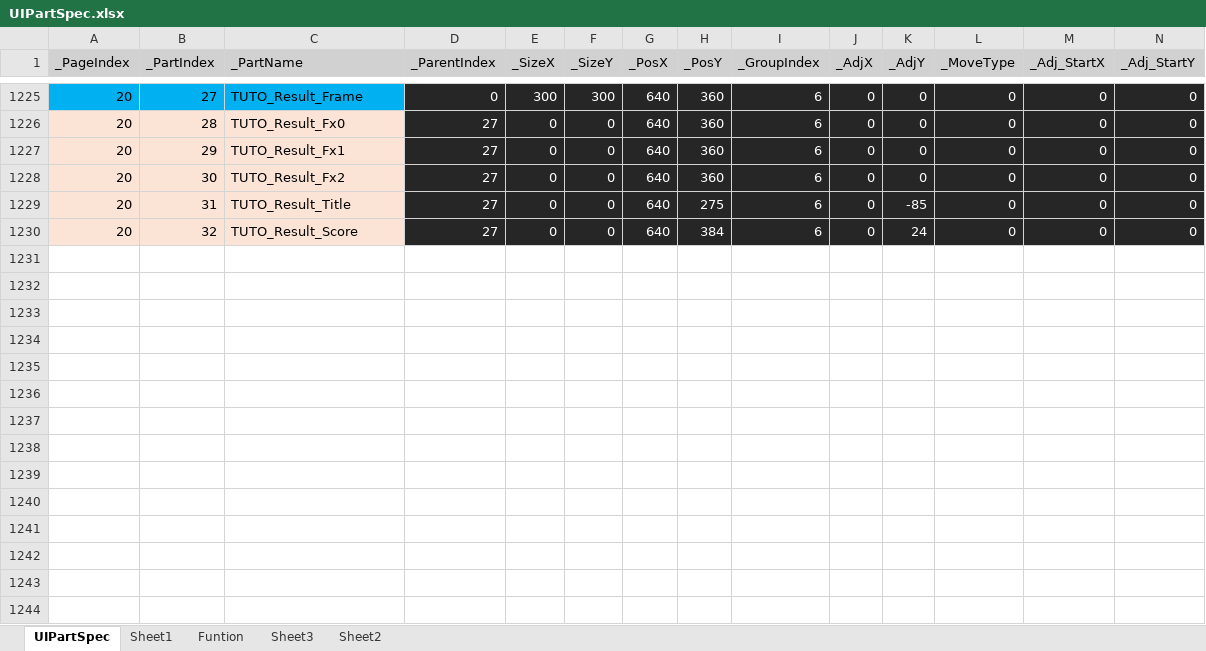
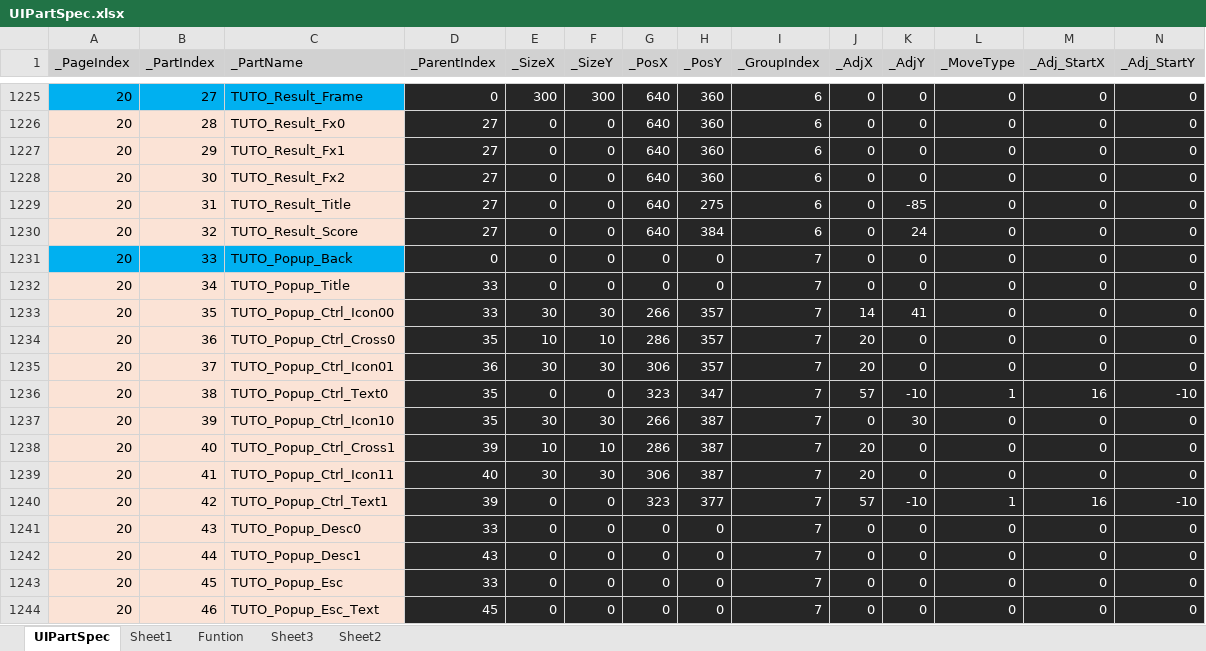
Before and after one commit to rlatjddyd92/Dx11_LiesOfP, an Excel workbook: Framework_DX11/Tools/Bin/DataFiles/UIPartSpec.xlsx, sheet UIPartSpec, drawn as a sheet; only a part is shown, gaps mark what is left out; values as stored, in another font and other column widths than the file's, no borders; rows hold the shown columns only; the diff names each change by its address in the sheet, - before the commit and + after, or states it on an @@ line.

Commit message:
튜토리얼 타이머 기능, Tool 3DUI 객체 제작 중

```diff
--- a/Framework_DX11/Tools/Bin/DataFiles/UIPartSpec.xlsx (sheet UIPartSpec)
+++ b/Framework_DX11/Tools/Bin/DataFiles/UIPartSpec.xlsx (sheet UIPartSpec)
+row 1231: 20 | 33 | TUTO_Popup_Back | 0 | 0 | 0 | 0 | 0 | 7 | 0 | 0 | 0 | 0 | 0
+row 1232: 20 | 34 | TUTO_Popup_Title | 33 | 0 | 0 | 0 | 0 | 7 | 0 | 0 | 0 | 0 | 0
+row 1233: 20 | 35 | TUTO_Popup_Ctrl_Icon00 | 33 | 30 | 30 | 266 | 357 | 7 | 14 | 41 | 0 | 0 | 0
+row 1234: 20 | 36 | TUTO_Popup_Ctrl_Cross0 | 35 | 10 | 10 | 286 | 357 | 7 | 20 | 0 | 0 | 0 | 0
+row 1235: 20 | 37 | TUTO_Popup_Ctrl_Icon01 | 36 | 30 | 30 | 306 | 357 | 7 | 20 | 0 | 0 | 0 | 0
+row 1236: 20 | 38 | TUTO_Popup_Ctrl_Text0 | 35 | 0 | 0 | 323 | 347 | 7 | 57 | -10 | 1 | 16 | -10
+row 1237: 20 | 39 | TUTO_Popup_Ctrl_Icon10 | 35 | 30 | 30 | 266 | 387 | 7 | 0 | 30 | 0 | 0 | 0
+row 1238: 20 | 40 | TUTO_Popup_Ctrl_Cross1 | 39 | 10 | 10 | 286 | 387 | 7 | 20 | 0 | 0 | 0 | 0
+row 1239: 20 | 41 | TUTO_Popup_Ctrl_Icon11 | 40 | 30 | 30 | 306 | 387 | 7 | 20 | 0 | 0 | 0 | 0
+row 1240: 20 | 42 | TUTO_Popup_Ctrl_Text1 | 39 | 0 | 0 | 323 | 377 | 7 | 57 | -10 | 1 | 16 | -10
+row 1241: 20 | 43 | TUTO_Popup_Desc0 | 33 | 0 | 0 | 0 | 0 | 7 | 0 | 0 | 0 | 0 | 0
+row 1242: 20 | 44 | TUTO_Popup_Desc1 | 43 | 0 | 0 | 0 | 0 | 7 | 0 | 0 | 0 | 0 | 0
+row 1243: 20 | 45 | TUTO_Popup_Esc | 33 | 0 | 0 | 0 | 0 | 7 | 0 | 0 | 0 | 0 | 0
+row 1244: 20 | 46 | TUTO_Popup_Esc_Text | 45 | 0 | 0 | 0 | 0 | 7 | 0 | 0 | 0 | 0 | 0
```
Also changed, not shown: 19 other files.
